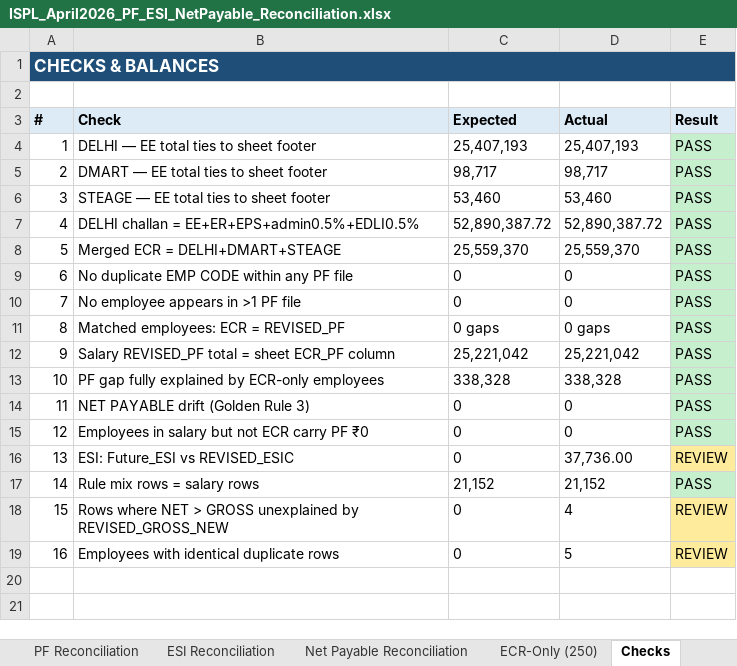
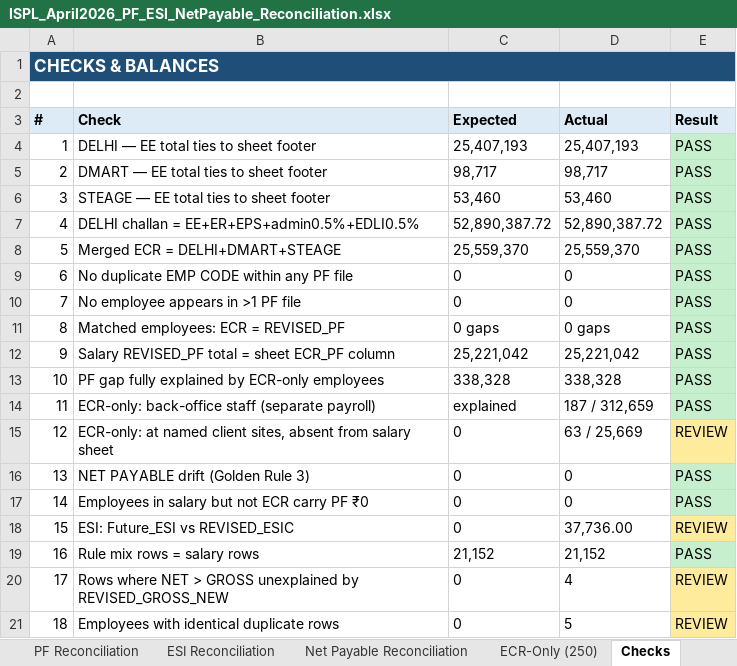
Before and after one commit to dineshshantisharma1969-web/anthropic-finance, an Excel workbook: docs/pf-salary-reconciliation/april-2026-m16/ISPL_April2026_PF_ESI_NetPayable_Reconciliation.xlsx, sheet Checks, drawn as a sheet; values as stored, in another font and other column widths than the file's, no borders; addresses are those after the commit; the diff names each change by its address in the sheet, - before the commit and + after, or states it on an @@ line.

```diff
--- a/docs/pf-salary-reconciliation/april-2026-m16/ISPL_April2026_PF_ESI_NetPayable_Reconciliation.xlsx (sheet Checks)
+++ b/docs/pf-salary-reconciliation/april-2026-m16/ISPL_April2026_PF_ESI_NetPayable_Reconciliation.xlsx (sheet Checks)
+row 14: 11 | ECR-only: back-office staff (separate payroll) | explained | 187 / 312,659 | PASS
+row 15: 12 | ECR-only: at named client sites, absent from salary sheet | 0 | 63 / 25,669 | REVIEW
@@ column A (#) renumbered from row 16 down @@
```
Also changed, not shown: sheet ECR-Only (250), sheet PF Reconciliation, sheet Summary, 4 other files.
